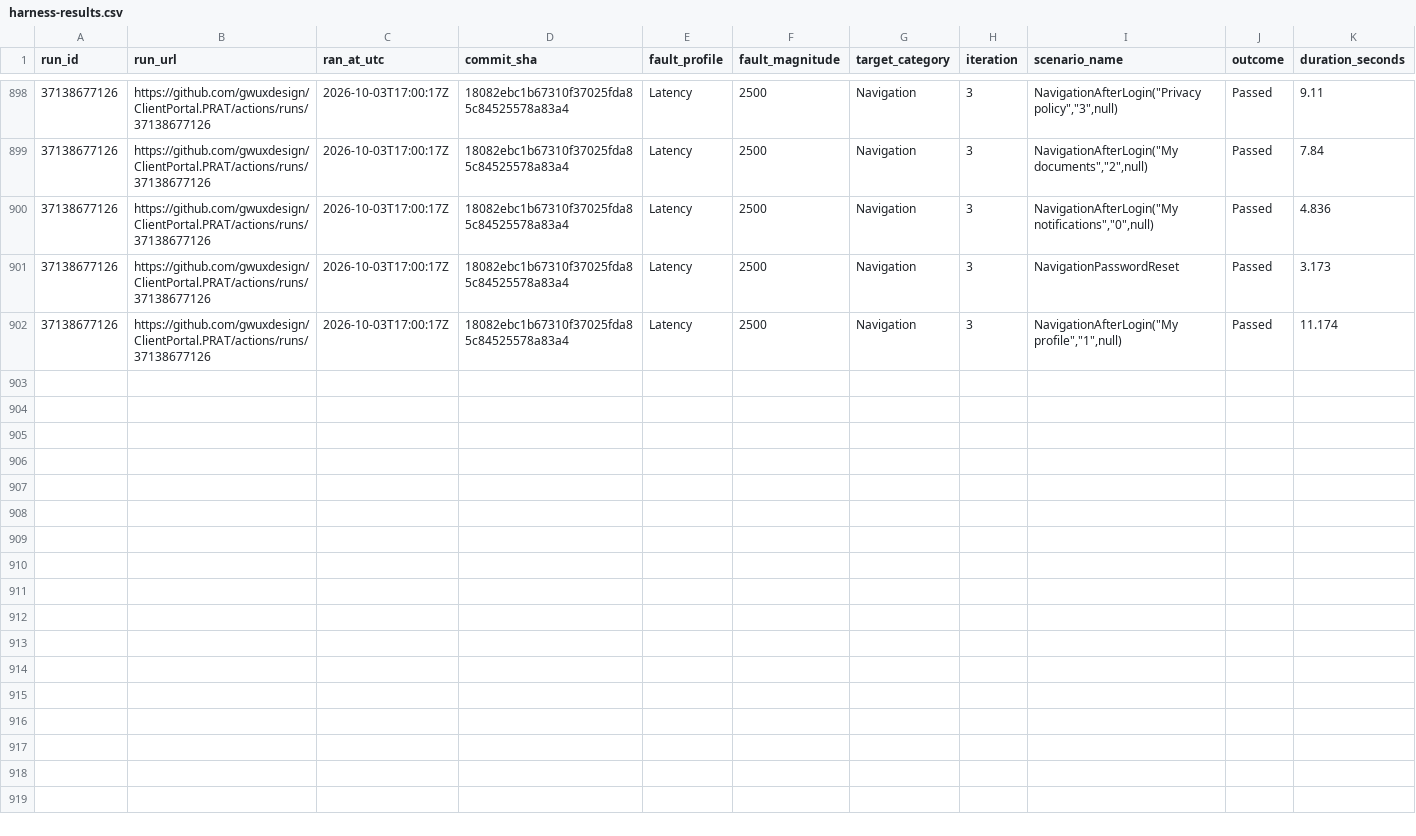
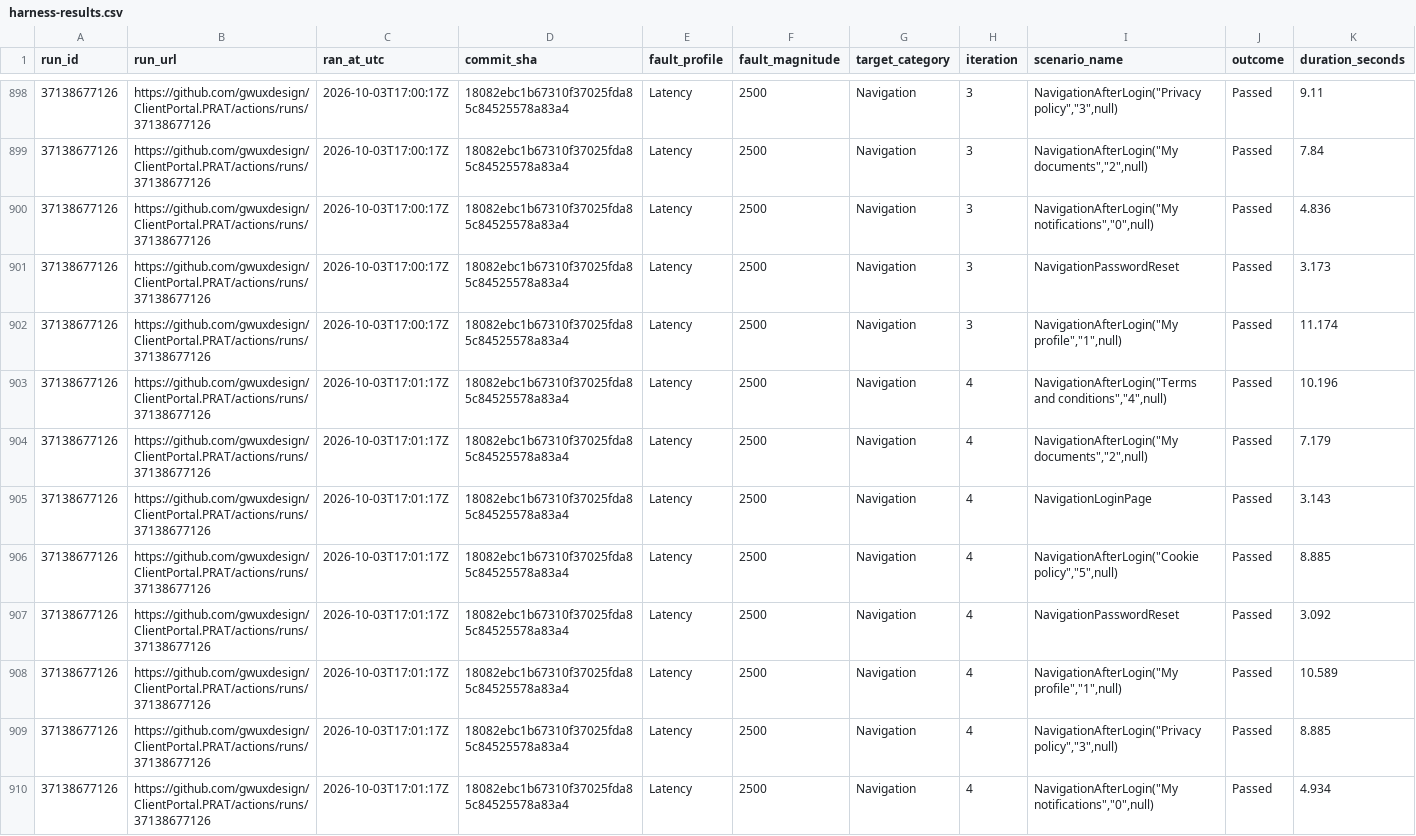
Before and after one commit to gwuxdesign/ClientPortal.PRAT, a CSV file: data/harness-results.csv, drawn as a sheet; only a part is shown, gaps mark what is left out.

```diff
--- a/data/harness-results.csv
+++ b/data/harness-results.csv
@@ -902 +902,9 @@ run_id,run_url,ran_at_utc,commit_sha,fault_profile,fault_magnitude,target_catego
 37138677126,https://github.com/gwuxdesign/ClientPortal.PRAT/actions/runs/37138677126,2026-10-03T17:00:17Z,18082ebc1b67310f37025fda85c84525578a83a4,Latency,2500,Navigation,3,"NavigationAfterLogin(""My profile"",""1"",null)",Passed,11.174
+37138677126,https://github.com/gwuxdesign/ClientPortal.PRAT/actions/runs/37138677126,2026-10-03T17:01:17Z,18082ebc1b67310f37025fda85c84525578a83a4,Latency,2500,Navigation,4,"NavigationAfterLogin(""Terms and conditions"",""4"",null)",Passed,10.196
+37138677126,https://github.com/gwuxdesign/ClientPortal.PRAT/actions/runs/37138677126,2026-10-03T17:01:17Z,18082ebc1b67310f37025fda85c84525578a83a4,Latency,2500,Navigation,4,"NavigationAfterLogin(""My documents"",""2"",null)",Passed,7.179
+37138677126,https://github.com/gwuxdesign/ClientPortal.PRAT/actions/runs/37138677126,2026-10-03T17:01:17Z,18082ebc1b67310f37025fda85c84525578a83a4,Latency,2500,Navigation,4,NavigationLoginPage,Passed,3.143
+37138677126,https://github.com/gwuxdesign/ClientPortal.PRAT/actions/runs/37138677126,2026-10-03T17:01:17Z,18082ebc1b67310f37025fda85c84525578a83a4,Latency,2500,Navigation,4,"NavigationAfterLogin(""Cookie policy"",""5"",null)",Passed,8.885
+37138677126,https://github.com/gwuxdesign/ClientPortal.PRAT/actions/runs/37138677126,2026-10-03T17:01:17Z,18082ebc1b67310f37025fda85c84525578a83a4,Latency,2500,Navigation,4,NavigationPasswordReset,Passed,3.092
+37138677126,https://github.com/gwuxdesign/ClientPortal.PRAT/actions/runs/37138677126,2026-10-03T17:01:17Z,18082ebc1b67310f37025fda85c84525578a83a4,Latency,2500,Navigation,4,"NavigationAfterLogin(""My profile"",""1"",null)",Passed,10.589
+37138677126,https://github.com/gwuxdesign/ClientPortal.PRAT/actions/runs/37138677126,2026-10-03T17:01:17Z,18082ebc1b67310f37025fda85c84525578a83a4,Latency,2500,Navigation,4,"NavigationAfterLogin(""Privacy policy"",""3"",null)",Passed,8.885
+37138677126,https://github.com/gwuxdesign/ClientPortal.PRAT/actions/runs/37138677126,2026-10-03T17:01:17Z,18082ebc1b67310f37025fda85c84525578a83a4,Latency,2500,Navigation,4,"NavigationAfterLogin(""My notifications"",""0"",null)",Passed,4.934
```
